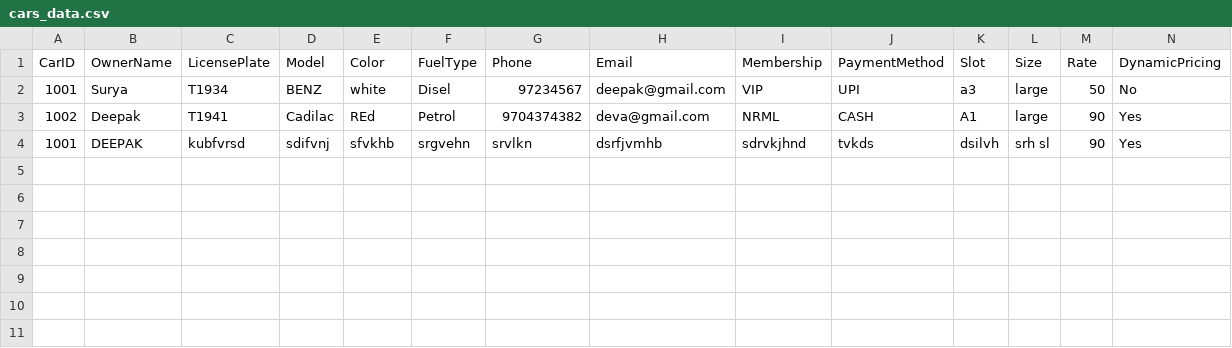
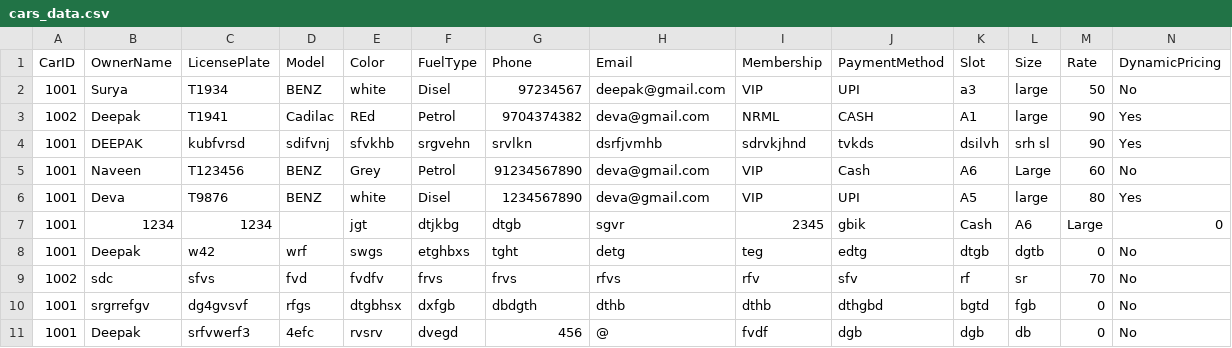
Before and after one commit to DhupatiDeepak/Smart-Parking-Management, a CSV file: src/cars_data.csv, drawn as a sheet; only a part is shown; rows hold the shown columns only; the diff names each change by its address in the sheet, - before the commit and + after, or states it on an @@ line.

Commit message:
i added edge cases like fro phone number and email

```diff
--- a/src/cars_data.csv
+++ b/src/cars_data.csv
+row 5: 1001 | Naveen | T123456 | BENZ | Grey | Petrol | 91234567890 | deva@gmail.com | VIP | Cash | A6 | Large | 60 | No
+row 6: 1001 | Deva | T9876 | BENZ | white | Disel | 1234567890 | deva@gmail.com | VIP | UPI | A5 | large | 80 | Yes
+row 7: 1001 | 1234 | 1234 |  | jgt | dtjkbg | dtgb | sgvr | 2345 | gbik | Cash | A6 | Large | 0
+row 8: 1001 | Deepak | w42 | wrf | swgs | etghbxs | tght | detg | teg | edtg | dtgb | dgtb | 0 | No
+row 9: 1002 | sdc | sfvs | fvd | fvdfv | frvs | frvs | rfvs | rfv | sfv | rf | sr | 70 | No
+row 10: 1001 | srgrrefgv | dg4gvsvf | rfgs | dtgbhsx | dxfgb | dbdgth | dthb | dthb | dthgbd | bgtd | fgb | 0 | No
+row 11: 1001 | Deepak | srfvwerf3 | 4efc | rvsrv | dvegd | 456 | @ | fvdf | dgb | dgb | db | 0 | No
```
Also changed, not shown: 6 other files.
